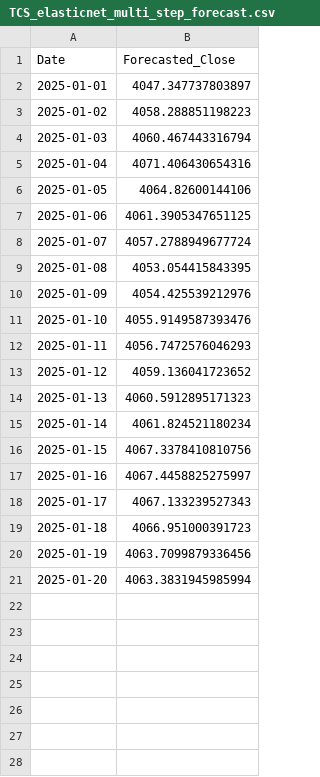
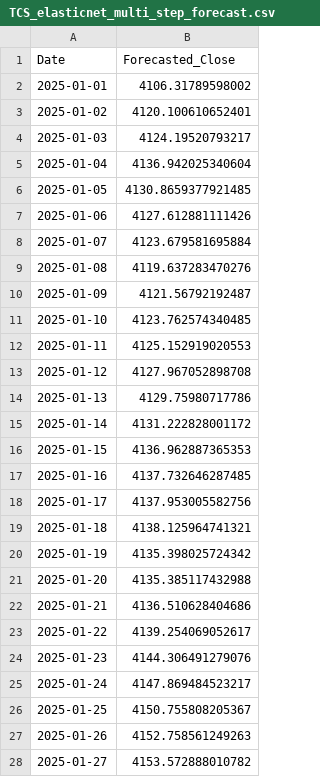
Before and after one commit to prasad14082000/stock-predictor-ml-app, a CSV file: reports/TCS_elasticnet_multi_step_forecast.csv, drawn as a sheet; only a part is shown; the diff covers the shown part only.

Commit message:
multistep-forecasting

```diff
--- a/reports/TCS_elasticnet_multi_step_forecast.csv
+++ b/reports/TCS_elasticnet_multi_step_forecast.csv
@@ -1,21 +1,28 @@
 Date,Forecasted_Close
-2025-01-01,4047.347737803897
-2025-01-02,4058.288851198223
-2025-01-03,4060.467443316794
-2025-01-04,4071.406430654316
-2025-01-05,4064.82600144106
-2025-01-06,4061.3905347651125
-2025-01-07,4057.2788949677724
-2025-01-08,4053.054415843395
-2025-01-09,4054.425539212976
-2025-01-10,4055.9149587393476
-2025-01-11,4056.7472576046293
-2025-01-12,4059.136041723652
-2025-01-13,4060.5912895171323
-2025-01-14,4061.824521180234
-2025-01-15,4067.3378410810756
-2025-01-16,4067.4458825275997
-2025-01-17,4067.133239527343
-2025-01-18,4066.951000391723
-2025-01-19,4063.7099879336456
-2025-01-20,4063.3831945985994
+2025-01-01,4106.31789598002
+2025-01-02,4120.100610652401
+2025-01-03,4124.19520793217
+2025-01-04,4136.942025340604
+2025-01-05,4130.8659377921485
+2025-01-06,4127.612881111426
+2025-01-07,4123.679581695884
+2025-01-08,4119.637283470276
+2025-01-09,4121.56792192487
+2025-01-10,4123.762574340485
+2025-01-11,4125.152919020553
+2025-01-12,4127.967052898708
+2025-01-13,4129.75980717786
+2025-01-14,4131.222828001172
+2025-01-15,4136.962887365353
+2025-01-16,4137.732646287485
+2025-01-17,4137.953005582756
+2025-01-18,4138.125964741321
+2025-01-19,4135.398025724342
+2025-01-20,4135.385117432988
+2025-01-21,4136.510628404686
+2025-01-22,4139.254069052617
+2025-01-23,4144.306491279076
+2025-01-24,4147.869484523217
+2025-01-25,4150.755808205367
+2025-01-26,4152.758561249263
+2025-01-27,4153.572888010782
```
Also changed, not shown: 21 added rows elsewhere in this file, reports/TCS_lstm_forecast.csv, src/reports/TCS_elasticnet_forecast.csv, 29 other files.
